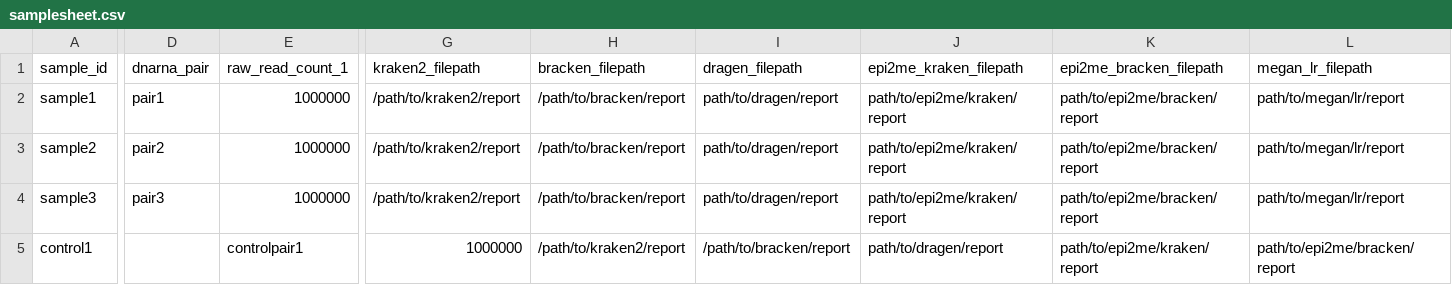
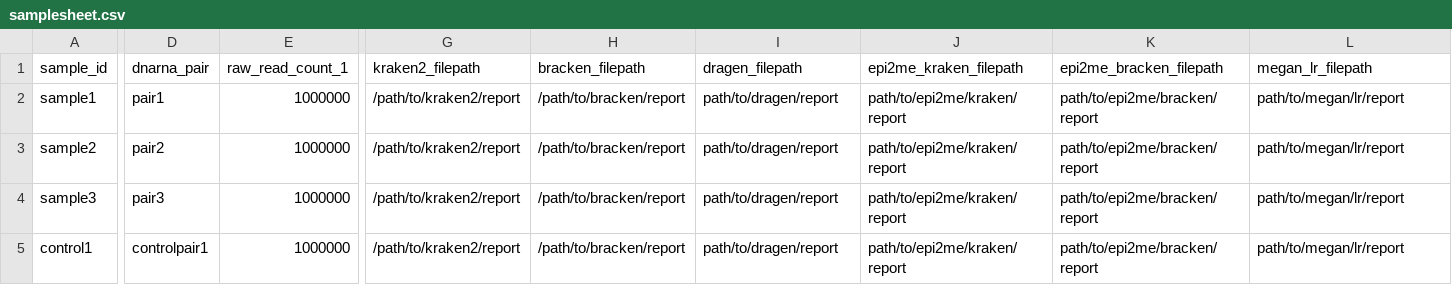
Before and after one commit to sarah-buddle/metathresholds, a CSV file: samplesheet.csv, drawn as a sheet; only a part is shown, gaps mark what is left out; the diff covers the shown part only; the diff names each change by its address in the sheet, - before the commit and + after, or states it on an @@ line.

Commit message:
Update samplesheet.csv

```diff
--- a/samplesheet.csv
+++ b/samplesheet.csv
-D5 (dnarna_pair): (empty)
+D5 (dnarna_pair): controlpair1
-E5 (raw_read_count_1): controlpair1
+E5 (raw_read_count_1): 1000000
-G5 (kraken2_filepath): 1000000
+G5 (kraken2_filepath): /path/to/kraken2/report
-H5 (bracken_filepath): /path/to/kraken2/report
+H5 (bracken_filepath): /path/to/bracken/report
-I5 (dragen_filepath): /path/to/bracken/report
+I5 (dragen_filepath): path/to/dragen/report
-J5 (epi2me_kraken_filepath): path/to/dragen/report
+J5 (epi2me_kraken_filepath): path/to/epi2me/kraken/report
-K5 (epi2me_bracken_filepath): path/to/epi2me/kraken/report
+K5 (epi2me_bracken_filepath): path/to/epi2me/bracken/report
-L5 (megan_lr_filepath): path/to/epi2me/bracken/report
+L5 (megan_lr_filepath): path/to/megan/lr/report
```
Also changed, not shown: 5 edited cells elsewhere in this file.
